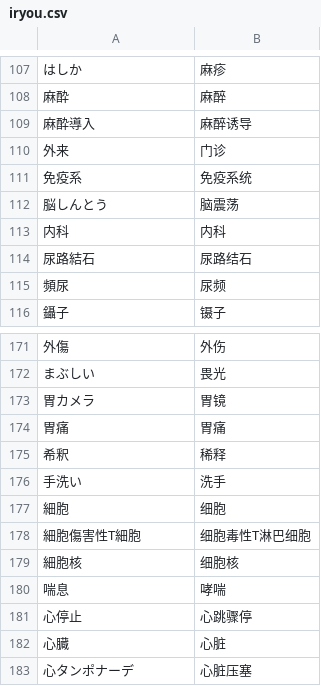
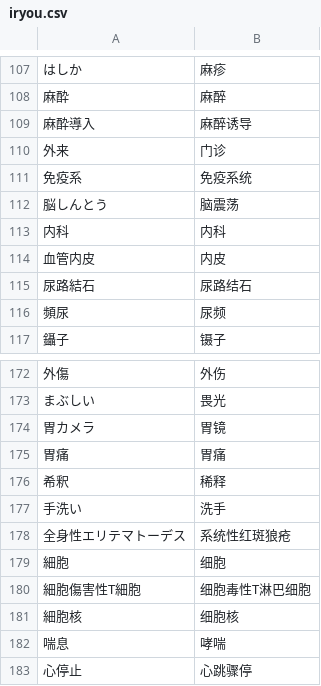
Before and after one commit to xfq/glossary, a CSV file: iryou.csv, drawn as a sheet; only a part is shown, gaps mark what is left out; the shorter side is filled out with more unchanged rows; the diff names each change by its address in the sheet, - before the commit and + after, or states it on an @@ line.

```diff
--- a/iryou.csv
+++ b/iryou.csv
+row 114: 血管内皮 | 内皮
+row 178: 全身性エリテマトーデス | 系统性红斑狼疮
```
Also changed, not shown: 1 other file.
